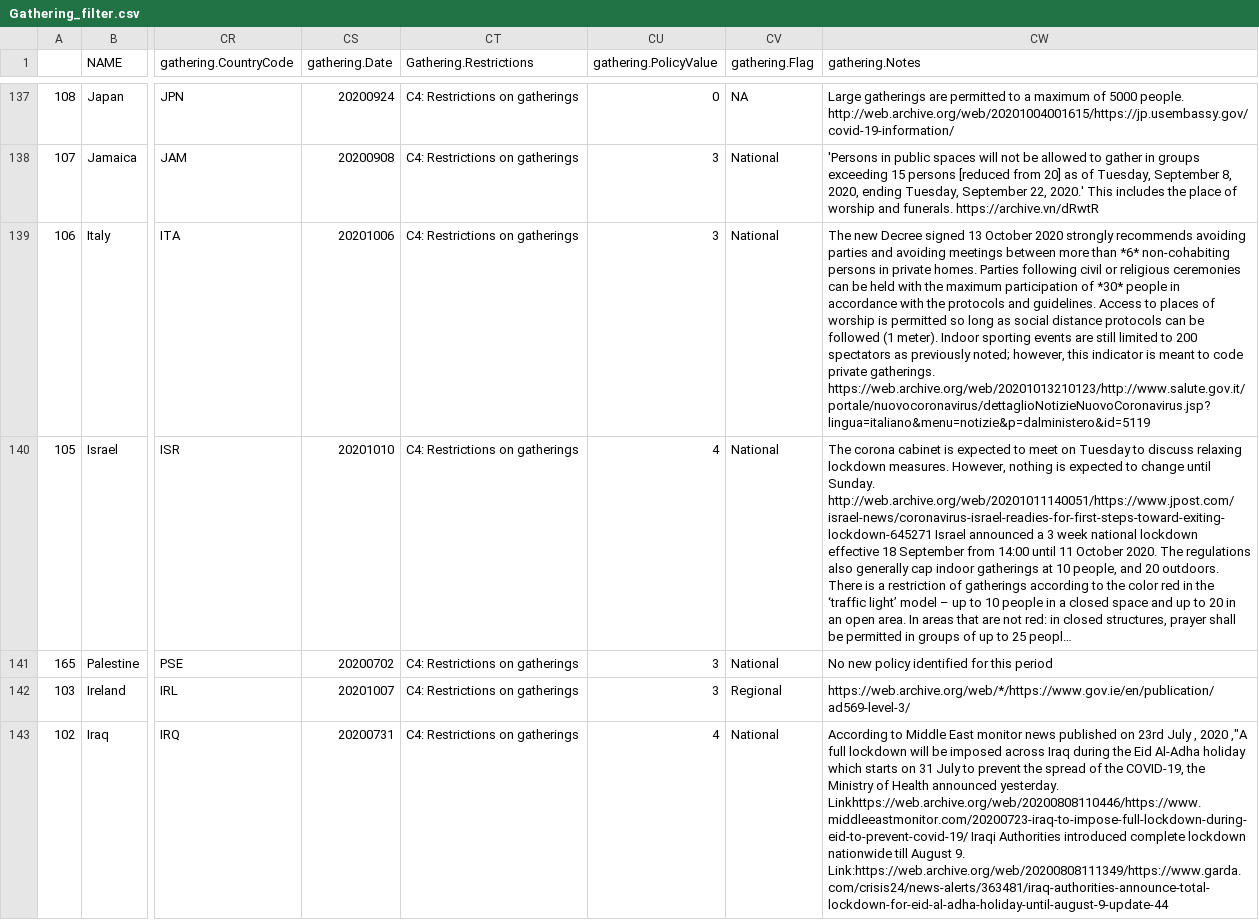
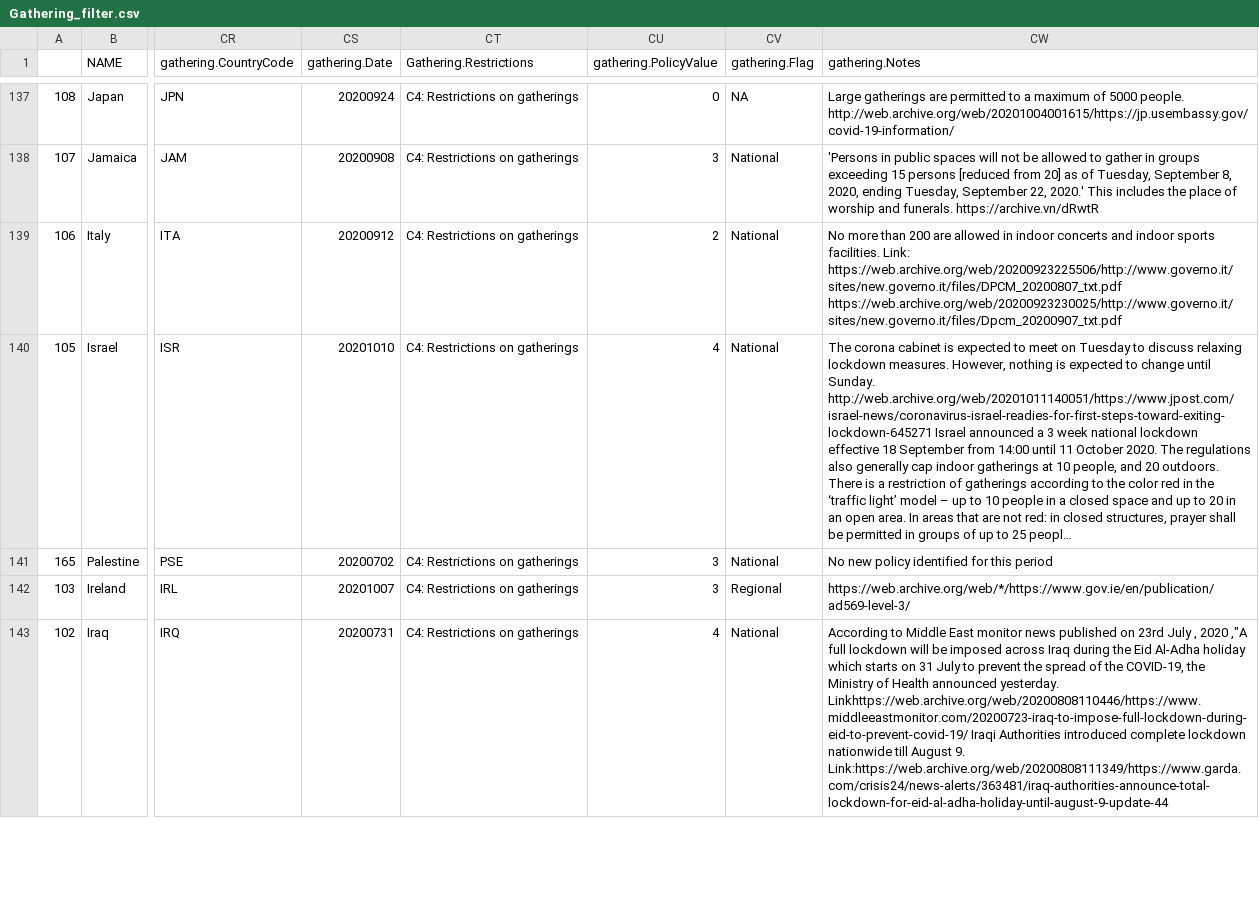
Before and after one commit to TZstatsADS/Fall2020-Project2-group2, a CSV file: app/output/Gathering_filter.csv, drawn as a sheet; only a part is shown, gaps mark what is left out; long unchanged cells end in …; the diff covers the shown part only; the diff names each change by its address in the sheet, - before the commit and + after, or states it on an @@ line.

```diff
--- a/app/output/Gathering_filter.csv
+++ b/app/output/Gathering_filter.csv
-CS139 (gathering.Date): 20201006
+CS139 (gathering.Date): 20200912
-CU139 (gathering.PolicyValue): 3
+CU139 (gathering.PolicyValue): 2
-CW139 (gathering.Notes): The new Decree signed 13 October 2020 strongly recommends avoiding parties and avoiding meetings between more than *6* non-cohabiting persons in private homes. Parties following civil or religious ceremonies can be held with the maximum participation of *30* people in accordance with the protocols and guidelines. Access to places of worship is permitted so long as social distance protocols can be followed (1 meter). Indoor sporting events are still limited to 200 spectators as previously noted; however, this indicator is meant to code private gatherings. https://web.archive.org/web/20201013210123/http://www.salute.gov.it/portale/nuovocoronavirus/dettaglioNotizieNuovoCoronavirus.jsp?lingua=italiano&menu=notizie&p=dalministero&id=5119
+CW139 (gathering.Notes): No more than 200 are allowed in indoor concerts and indoor sports facilities. Link: https://web.archive.org/web/20200923225506/http://www.governo.it/sites/new.governo.it/files/DPCM_20200807_txt.pdf https://web.archive.org/web/20200923230025/http://www.governo.it/sites/new.governo.it/files/Dpcm_20200907_txt.pdf
```
Also changed, not shown: 32 edited cells elsewhere in this file, app/output/Intl_Travel_join.csv, app/output/Stayhome_filter.csv, 52 other files.
